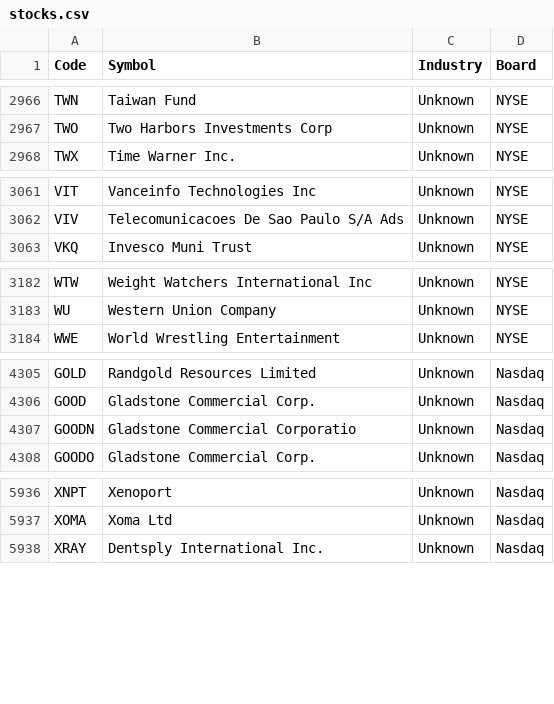
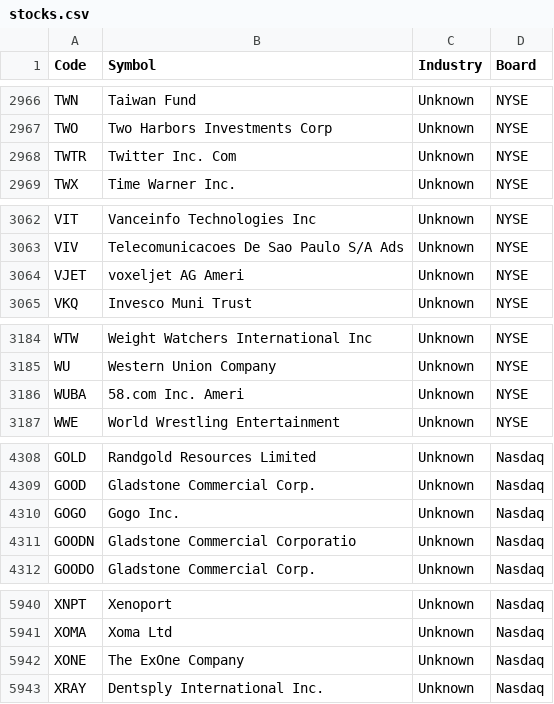
Before and after one commit to yccheok/jstock, a CSV file: appengine/jstock-static/war/stocks_information/unitedstate/stocks.csv, drawn as a sheet; only a part is shown, gaps mark what is left out.

Commit message:
Added WUBA VJET XONE TWTR GOGO

```diff
--- a/appengine/jstock-static/war/stocks_information/unitedstate/stocks.csv
+++ b/appengine/jstock-static/war/stocks_information/unitedstate/stocks.csv
@@ -2967,2 +2967,3 @@
 "TWO","Two Harbors Investments Corp","Unknown","NYSE"
+"TWTR","Twitter Inc. Com","Unknown","NYSE"
 "TWX","Time Warner Inc.","Unknown","NYSE"
@@ -3062,2 +3063,3 @@
 "VIV","Telecomunicacoes De Sao Paulo S/A Ads","Unknown","NYSE"
+"VJET","voxeljet AG Ameri","Unknown","NYSE"
 "VKQ","Invesco Muni Trust","Unknown","NYSE"
@@ -3183,2 +3185,3 @@
 "WU","Western Union Company","Unknown","NYSE"
+"WUBA","58.com Inc. Ameri","Unknown","NYSE"
 "WWE","World Wrestling Entertainment","Unknown","NYSE"
@@ -4306,2 +4309,3 @@
 "GOOD","Gladstone Commercial Corp.","Unknown","Nasdaq"
+"GOGO","Gogo Inc.","Unknown","Nasdaq"
 "GOODN","Gladstone Commercial Corporatio","Unknown","Nasdaq"
@@ -5937,2 +5941,3 @@
 "XOMA","Xoma Ltd","Unknown","Nasdaq"
+"XONE","The ExOne Company","Unknown","Nasdaq"
 "XRAY","Dentsply International Inc.","Unknown","Nasdaq"
```
